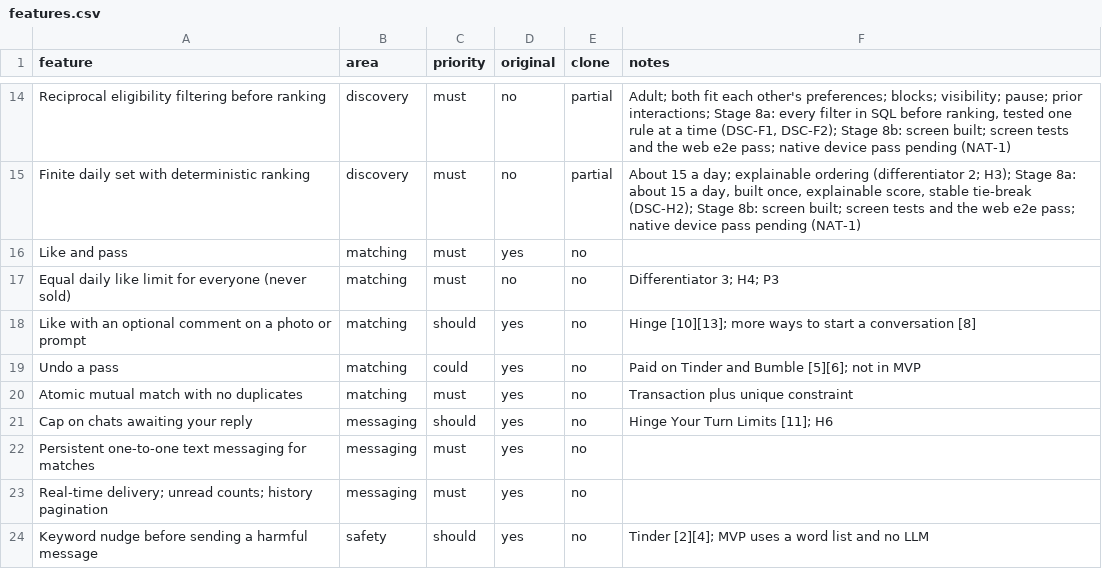
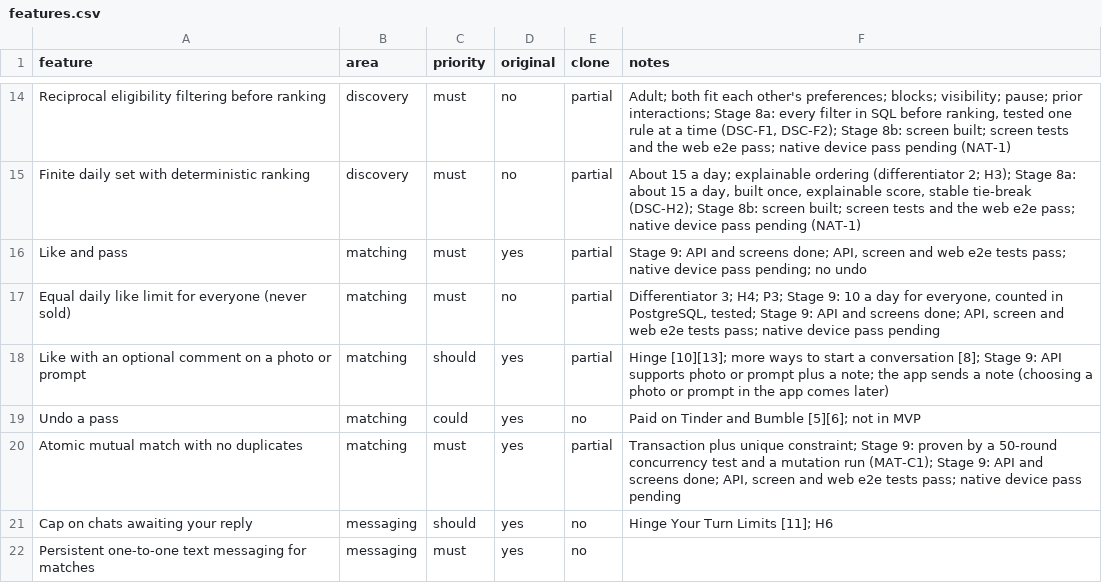
Before and after one commit to 24f3004602/dating-app, a CSV file: replica/features.csv, drawn as a sheet; only a part is shown, gaps mark what is left out; the shorter side is filled out with more unchanged rows.

```diff
--- a/replica/features.csv
+++ b/replica/features.csv
@@ -15,7 +15,7 @@ Reciprocal eligibility filtering before ranking,discovery,must,no,partial,"Adult
 Finite daily set with deterministic ranking,discovery,must,no,partial,"About 15 a day; explainable ordering (differentiator 2; H3); Stage 8a: about 15 a day, built once, explainable score, stable tie-break (DSC-H2); Stage 8b: screen built; screen tests and the web e2e pass; native device pass pending (NAT-1)"
-Like and pass,matching,must,yes,no,
-Equal daily like limit for everyone (never sold),matching,must,no,no,Differentiator 3; H4; P3
-Like with an optional comment on a photo or prompt,matching,should,yes,no,Hinge [10][13]; more ways to start a conversation [8]
+Like and pass,matching,must,yes,partial,"Stage 9: API and screens done; API, screen and web e2e tests pass; native device pass pending; no undo"
+Equal daily like limit for everyone (never sold),matching,must,no,partial,"Differentiator 3; H4; P3; Stage 9: 10 a day for everyone, counted in PostgreSQL, tested; Stage 9: API and screens done; API, screen and web e2e tests pass; native device pass pending"
+Like with an optional comment on a photo or prompt,matching,should,yes,partial,Hinge [10][13]; more ways to start a conversation [8]; Stage 9: API supports photo or prompt plus a note; the app sends a note (choosing a photo or prompt in the app comes later)
 Undo a pass,matching,could,yes,no,Paid on Tinder and Bumble [5][6]; not in MVP
-Atomic mutual match with no duplicates,matching,must,yes,no,Transaction plus unique constraint
+Atomic mutual match with no duplicates,matching,must,yes,partial,"Transaction plus unique constraint; Stage 9: proven by a 50-round concurrency test and a mutation run (MAT-C1); Stage 9: API and screens done; API, screen and web e2e tests pass; native device pass pending"
 Cap on chats awaiting your reply,messaging,should,yes,no,Hinge Your Turn Limits [11]; H6
```
Also changed, not shown: 34 other files.
